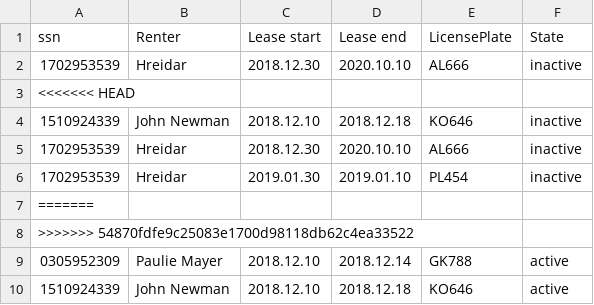
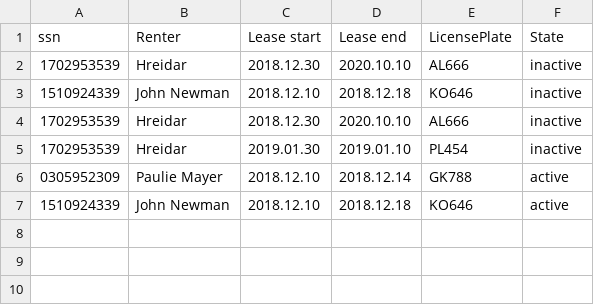
Before and after one commit to franklin18ru/bilaleigaTinna, a CSV file: data/leases.csv, drawn as a sheet.

```diff
--- a/data/leases.csv
+++ b/data/leases.csv
@@ -2,3 +2,2 @@ ssn,Renter,Lease start,Lease end,LicensePlate,State
 1702953539,Hreidar,2018.12.30,2020.10.10,AL666,inactive
-<<<<<<< HEAD
 1510924339,John Newman,2018.12.10,2018.12.18,KO646,inactive
@@ -6,4 +5,2 @@ ssn,Renter,Lease start,Lease end,LicensePlate,State
 1702953539,Hreidar,2019.01.30,2019.01.10,PL454,inactive
-=======
->>>>>>> 54870fdfe9c25083e1700d98118db62c4ea33522
 0305952309,Paulie Mayer,2018.12.10,2018.12.14,GK788,active
```
Also changed, not shown: 2 other files.
